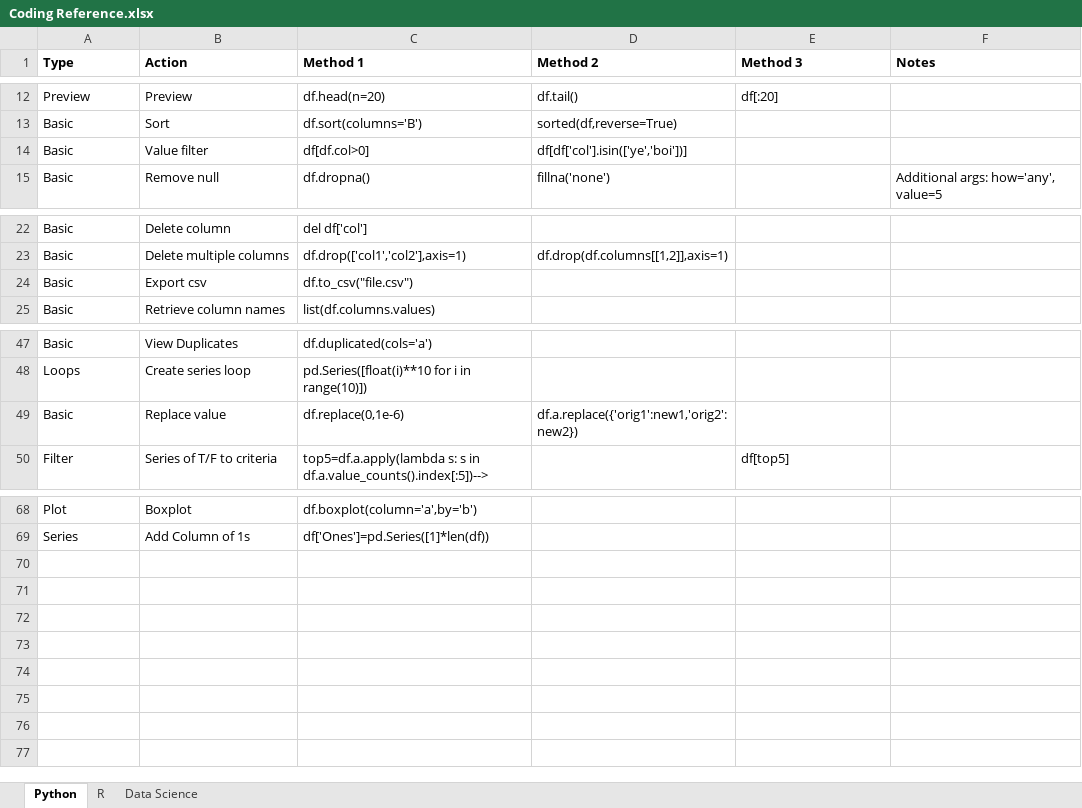
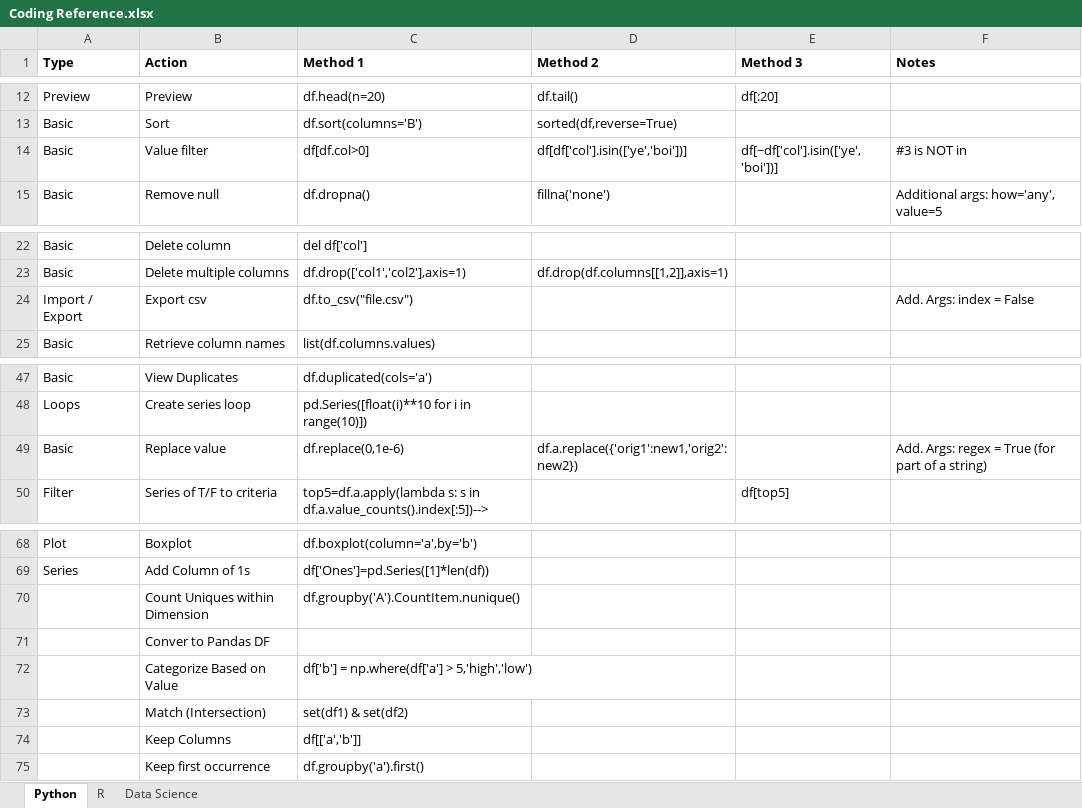
Before and after one commit to kchannn/Coding-Reference, an Excel workbook: Coding Reference.xlsx, sheet Python, drawn as a sheet; only a part is shown, gaps mark what is left out; values as stored, in another font and other column widths than the file's, no borders; the diff names each change by its address in the sheet, - before the commit and + after, or states it on an @@ line.

```diff
--- a/Coding Reference.xlsx (sheet Python)
+++ b/Coding Reference.xlsx (sheet Python)
-E14 (Method 3): (empty)
+E14 (Method 3): df[~df['col'].isin(['ye','boi'])]
-F14 (Notes): (empty)
+F14 (Notes): #3 is NOT in
-A24 (Type): Basic
+A24 (Type): Import / Export
-F24 (Notes): (empty)
+F24 (Notes): Add. Args: index = False
-F49 (Notes): (empty)
+F49 (Notes): Add. Args: regex = True (for part of a string)
+row 70:  | Count Uniques within Dimension | df.groupby('A').CountItem.nunique()
+row 71:  | Conver to Pandas DF
+row 72:  | Categorize Based on Value | df['b'] = np.where(df['a'] > 5,'high','low')
+row 73:  | Match (Intersection) | set(df1) & set(df2)
+row 74:  | Keep Columns | df[['a','b']]
+row 75:  | Keep first occurrence | df.groupby('a').first()
```
Also changed, not shown: sheet R, TEL Accomplishments.xlsx.
